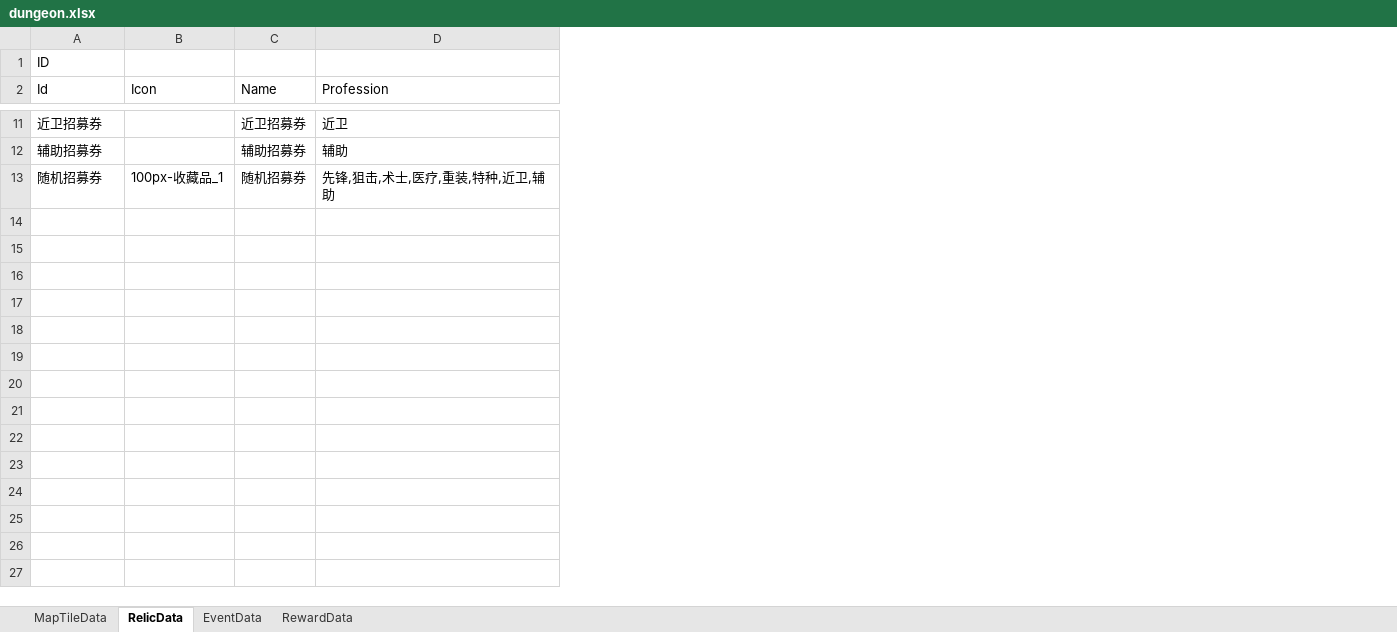
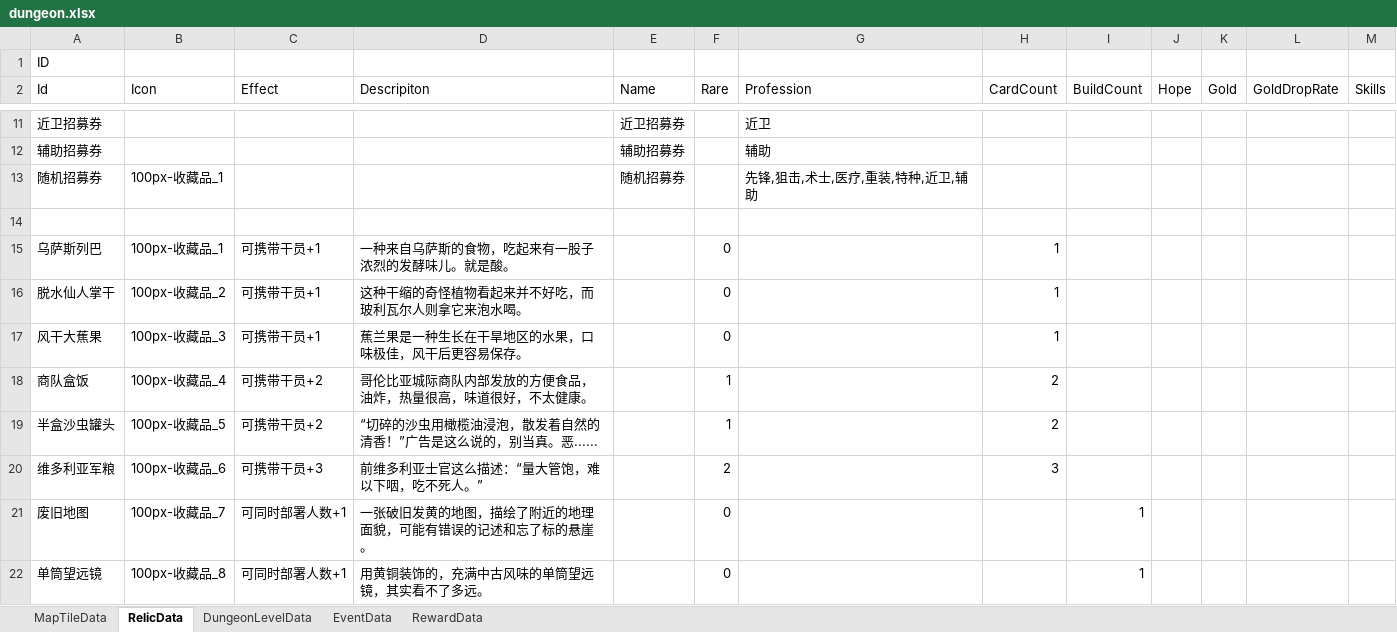
Before and after one commit to Mikez06/Arknight--, an Excel workbook: Excel/dungeon.xlsx, sheet RelicData, drawn as a sheet; only a part is shown, gaps mark what is left out; values as stored, in another font and other column widths than the file's, no borders; the diff covers the shown part only; the diff names each change by its address in the sheet, - before the commit and + after, or states it on an @@ line.

```diff
--- a/Excel/dungeon.xlsx (sheet RelicData)
+++ b/Excel/dungeon.xlsx (sheet RelicData)
+sheet tab: DungeonLevelData
+column C (Effect), empty
+column D (Descripiton), empty
+column F (Rare), empty
+column H (CardCount), empty
+column I (BuildCount), empty
+column J (Hope), empty
+column K (Gold), empty
+column L (GoldDropRate), empty
+column M (Skills), empty
+row 14: (empty)
+row 15: 乌萨斯列巴 | 100px-收藏品_1 | 可携带干员+1 | 一种来自乌萨斯的食物，吃起来有一股子浓烈的发酵味儿。就是酸。 |  | 0 |  | 1
+row 16: 脱水仙人掌干 | 100px-收藏品_2 | 可携带干员+1 | 这种干缩的奇怪植物看起来并不好吃，而玻利瓦尔人则拿它来泡水喝。 |  | 0 |  | 1
+row 17: 风干大蕉果 | 100px-收藏品_3 | 可携带干员+1 | 蕉兰果是一种生长在干旱地区的水果，口味极佳，风干后更容易保存。 |  | 0 |  | 1
+row 18: 商队盒饭 | 100px-收藏品_4 | 可携带干员+2 | 哥伦比亚城际商队内部发放的方便食品，油炸，热量很高，味道很好，不太健康。 |  | 1 |  | 2
+row 19: 半盒沙虫罐头 | 100px-收藏品_5 | 可携带干员+2 | “切碎的沙虫用橄榄油浸泡，散发着自然的清香！”广告是这么说的，别当真。恶...... |  | 1 |  | 2
+row 20: 维多利亚军粮 | 100px-收藏品_6 | 可携带干员+3 | 前维多利亚士官这么描述：“量大管饱，难以下咽，吃不死人。” |  | 2 |  | 3
+row 21: 废旧地图 | 100px-收藏品_7 | 可同时部署人数+1 | 一张破旧发黄的地图，描绘了附近的地理面貌，可能有错误的记述和忘了标的悬崖。 |  | 0 |  |  | 1
+row 22: 单筒望远镜 | 100px-收藏品_8 | 可同时部署人数+1 | 用黄铜装饰的，充满中古风味的单筒望远镜，其实看不了多远。 |  | 0 |  |  | 1
```
Also changed, not shown: 18 added rows elsewhere in this sheet, sheet EventData, sheet RewardData, Excel/battle.xlsx, 32 other files.
